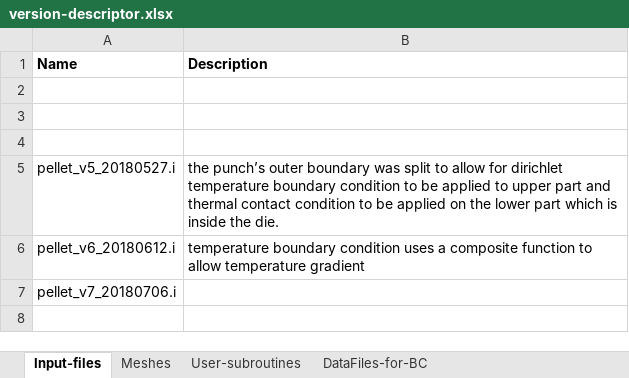
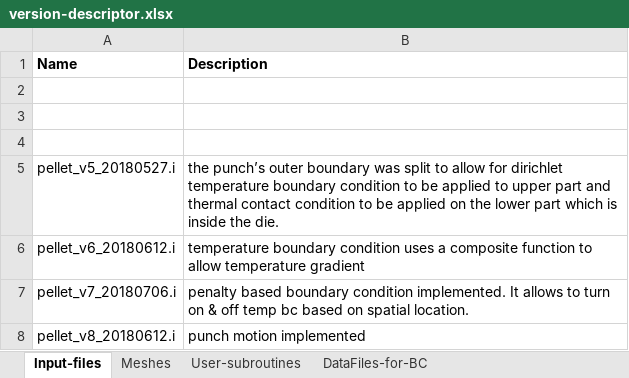
Before and after one commit to singhgp4321/lion, an Excel workbook: sandbox/pellet_sintering/version-descriptor.xlsx, sheet Input-files, drawn as a sheet; values as stored, in another font and other column widths than the file's, no borders; the diff names each change by its address in the sheet, - before the commit and + after, or states it on an @@ line.

Commit message:
added files for simulating punch motion

```diff
--- a/sandbox/pellet_sintering/version-descriptor.xlsx (sheet Input-files)
+++ b/sandbox/pellet_sintering/version-descriptor.xlsx (sheet Input-files)
-B7 (Description): (empty)
+B7 (Description): penalty based boundary condition implemented. It allows to turn on & off temp bc based on spatial location.
+row 8: pellet_v8_20180612.i | punch motion implemented
```
Also changed, not shown: 9 other files.
